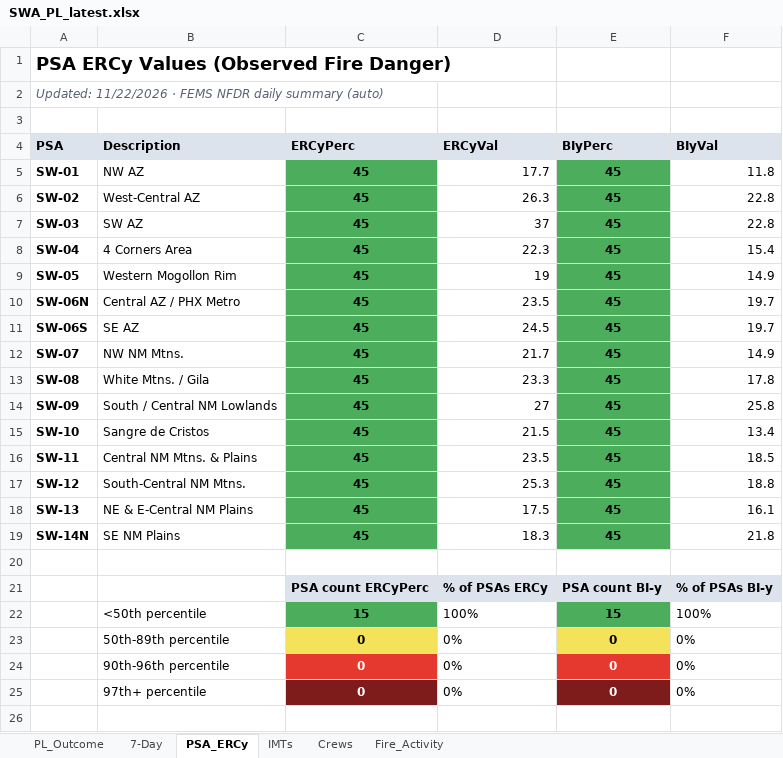
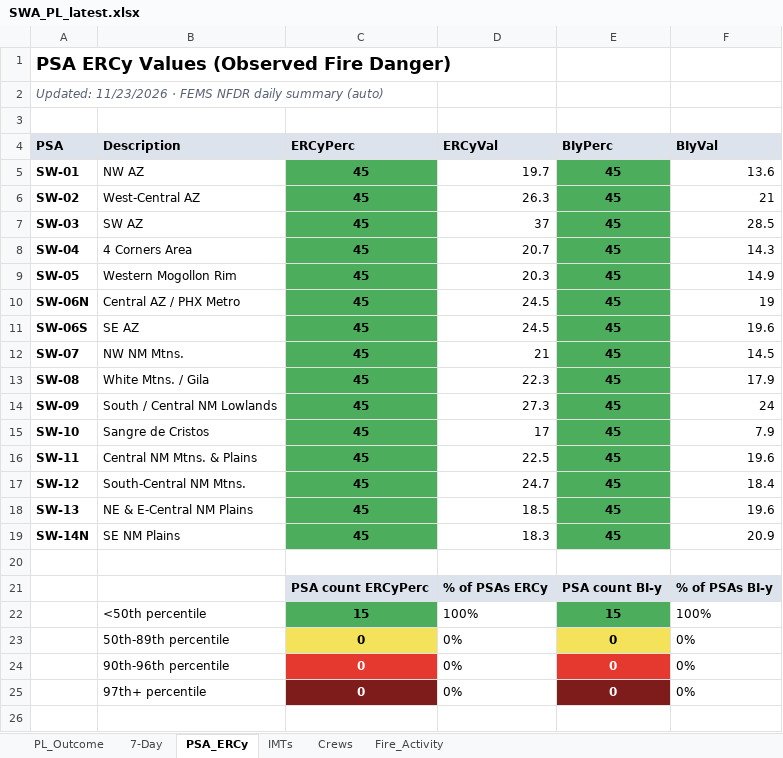
Before and after one commit to SWCCFireWx/sw-pl-tool, an Excel workbook: reports/SWA_PL_latest.xlsx, sheet PSA_ERCy, drawn as a sheet; only a part is shown; values as stored, in another font and other column widths than the file's, no borders; the diff names each change by its address in the sheet, - before the commit and + after, or states it on an @@ line.

Commit message:
Update PL data 2026-11-24 08:05 MST

```diff
--- a/reports/SWA_PL_latest.xlsx (sheet PSA_ERCy)
+++ b/reports/SWA_PL_latest.xlsx (sheet PSA_ERCy)
-A2 (PSA): Updated: 11/22/2026 · FEMS…
+A2 (PSA): Updated: 11/23/2026 · FEMS…
-D5 (ERCyVal): 17.7
+D5 (ERCyVal): 19.7
-F5 (BIyVal): 11.8
+F5 (BIyVal): 13.6
-F6 (BIyVal): 22.8
+F6 (BIyVal): 21
-F7 (BIyVal): 22.8
+F7 (BIyVal): 28.5
-D8 (ERCyVal): 22.3
+D8 (ERCyVal): 20.7
-F8 (BIyVal): 15.4
+F8 (BIyVal): 14.3
-D9 (ERCyVal): 19
+D9 (ERCyVal): 20.3
-D10 (ERCyVal): 23.5
+D10 (ERCyVal): 24.5
-F10 (BIyVal): 19.7
+F10 (BIyVal): 19
-F11 (BIyVal): 19.7
+F11 (BIyVal): 19.6
-D12 (ERCyVal): 21.7
+D12 (ERCyVal): 21
-F12 (BIyVal): 14.9
+F12 (BIyVal): 14.5
-D13 (ERCyVal): 23.3
+D13 (ERCyVal): 22.3
-F13 (BIyVal): 17.8
+F13 (BIyVal): 17.9
-D14 (ERCyVal): 27
+D14 (ERCyVal): 27.3
-F14 (BIyVal): 25.8
+F14 (BIyVal): 24
-D15 (ERCyVal): 21.5
+D15 (ERCyVal): 17
-F15 (BIyVal): 13.4
+F15 (BIyVal): 7.9
-D16 (ERCyVal): 23.5
+D16 (ERCyVal): 22.5
-F16 (BIyVal): 18.5
+F16 (BIyVal): 19.6
-D17 (ERCyVal): 25.3
+D17 (ERCyVal): 24.7
-F17 (BIyVal): 18.8
+F17 (BIyVal): 18.4
-D18 (ERCyVal): 17.5
+D18 (ERCyVal): 18.5
-F18 (BIyVal): 16.1
+F18 (BIyVal): 19.6
-F19 (BIyVal): 21.8
+F19 (BIyVal): 20.9
```
Also changed, not shown: sheet PL_Outcome, sheet 7-Day, sheet Fire_Activity, sheet IMTs, sheet Crews, 20 other files.
